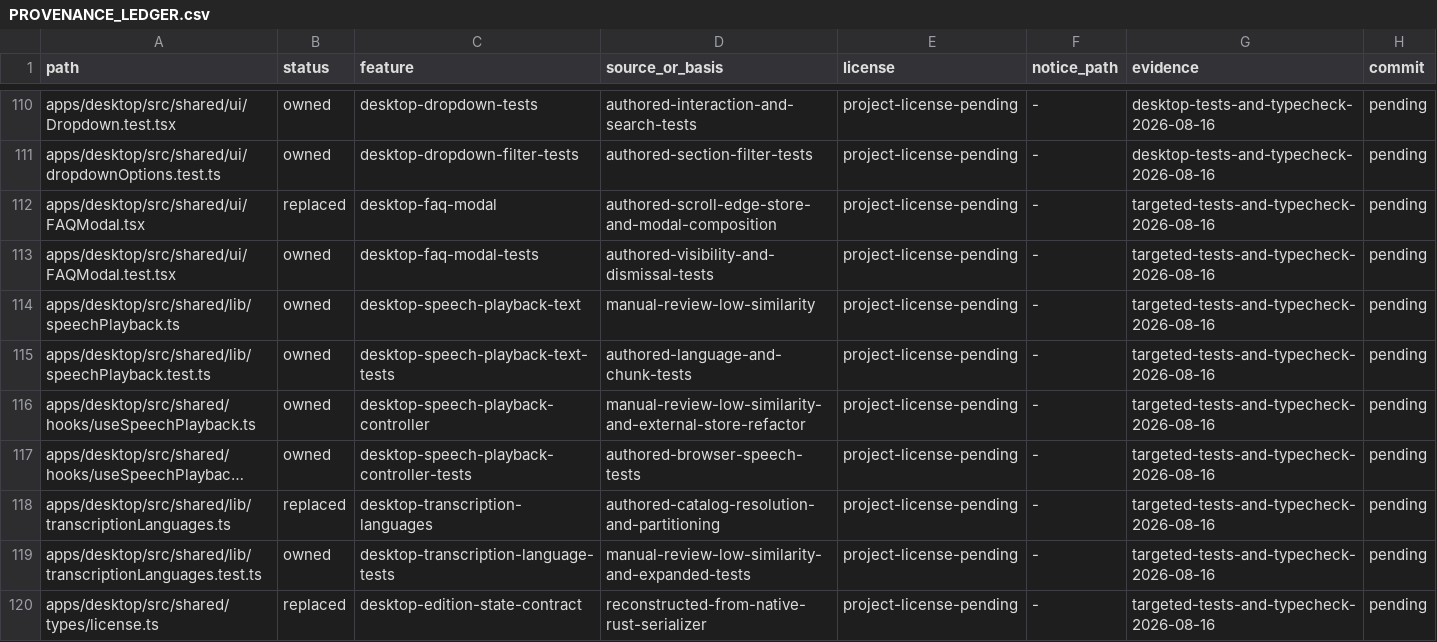
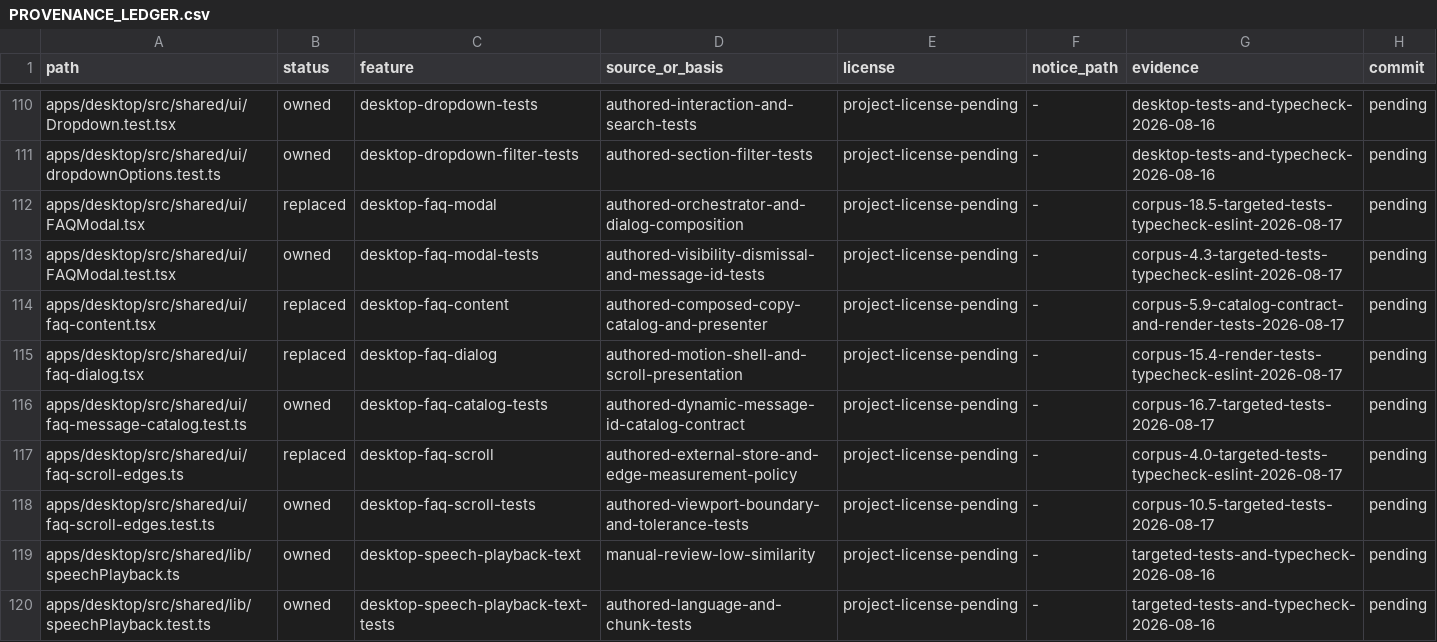
Before and after one commit to jamescardona11/looper, a CSV file: docs/rebuild/PROVENANCE_LEDGER.csv, drawn as a sheet; only a part is shown, gaps mark what is left out; the shorter side is filled out with more unchanged rows; long unchanged cells end in ….

Commit message:
refactor(desktop): compose support dialog

```diff
--- a/docs/rebuild/PROVENANCE_LEDGER.csv
+++ b/docs/rebuild/PROVENANCE_LEDGER.csv
@@ -111,4 +111,9 @@ apps/desktop/src/shared/ui/Dropdown.test.tsx,owned,desktop-dropdown-tests,author
 apps/desktop/src/shared/ui/dropdownOptions.test.ts,owned,desktop-dropdown-filter-tests,authored-section-filter-tests,project-license-pending,-,desktop-tests-and-typecheck-2026-08-16,pending
-apps/desktop/src/shared/ui/FAQModal.tsx,replaced,desktop-faq-modal,authored-scroll-edge-store-and-modal-composition,project-license-pending,-,targeted-tests-and-typecheck-2026-08-16,pending
-apps/desktop/src/shared/ui/FAQModal.test.tsx,owned,desktop-faq-modal-tests,authored-visibility-and-dismissal-tests,project-license-pending,-,targeted-tests-and-typecheck-2026-08-16,pending
+apps/desktop/src/shared/ui/FAQModal.tsx,replaced,desktop-faq-modal,authored-orchestrator-and-dialog-composition,project-license-pending,-,corpus-18.5-targeted-tests-typecheck-eslint-2026-08-17,pending
+apps/desktop/src/shared/ui/FAQModal.test.tsx,owned,desktop-faq-modal-tests,authored-visibility-dismissal-and-message-id-tests,project-license-pending,-,corpus-4.3-targeted-tests-typecheck-eslint-2026-08-17,pending
+apps/desktop/src/shared/ui/faq-content.tsx,replaced,desktop-faq-content,authored-composed-copy-catalog-and-presenter,project-license-pending,-,corpus-5.9-catalog-contract-and-render-tests-2026-08-17,pending
+apps/desktop/src/shared/ui/faq-dialog.tsx,replaced,desktop-faq-dialog,authored-motion-shell-and-scroll-presentation,project-license-pending,-,corpus-15.4-render-tests-typecheck-eslint-2026-08-17,pending
+apps/desktop/src/shared/ui/faq-message-catalog.test.ts,owned,desktop-faq-catalog-tests,authored-dynamic-message-id-catalog-contract,project-license-pending,-,corpus-16.7-targeted-tests-2026-08-17,pending
+apps/desktop/src/shared/ui/faq-scroll-edges.ts,replaced,desktop-faq-scroll,authored-external-store-and-edge-measurement-policy,project-license-pending,-,corpus-4.0-targeted-tests-typecheck-eslint-2026-08-17,pending
+apps/desktop/src/shared/ui/faq-scroll-edges.test.ts,owned,desktop-faq-scroll-tests,authored-viewport-boundary-and-tolerance-tests,project-license-pending,-,corpus-10.5-targeted-tests-2026-08-17,pending
 apps/desktop/src/shared/lib/speechPlayback.ts,owned,desktop-speech-playback-text,manual-review-low-similarity,project-license-pending,-,targeted-tests-and-typecheck-2026-08-16,pending
```
Also changed, not shown: 7 other files.
